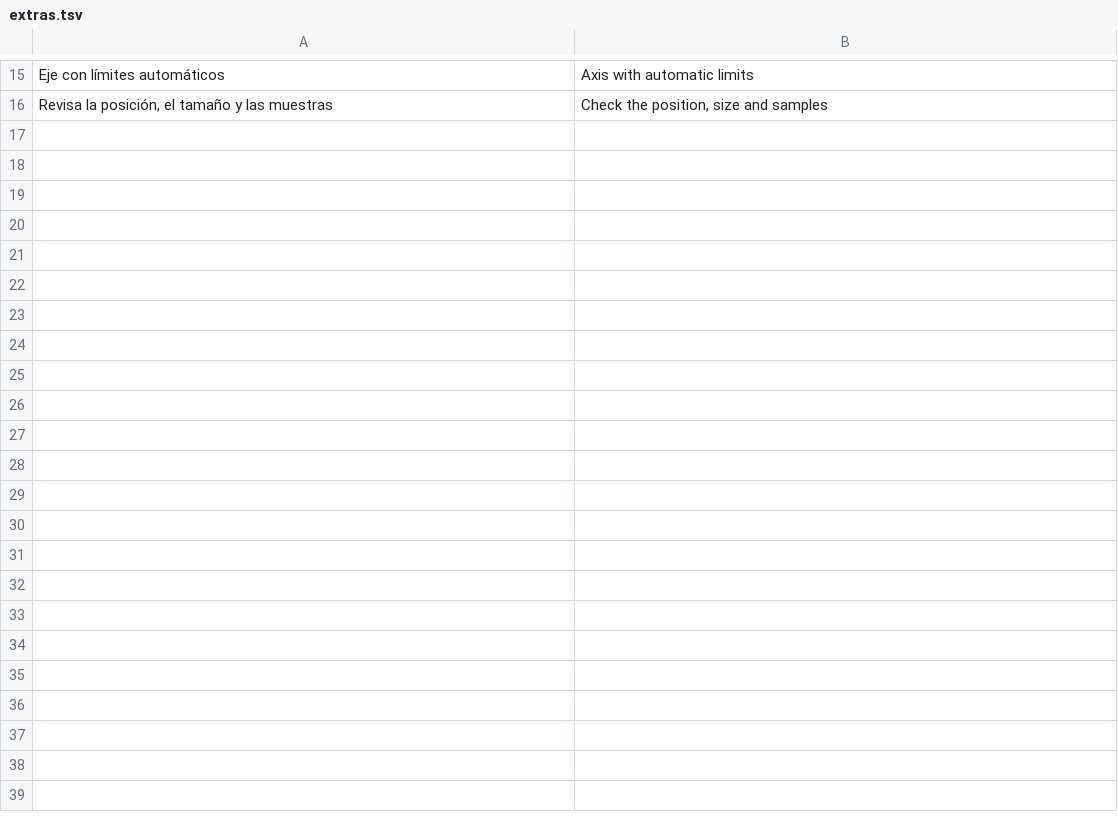
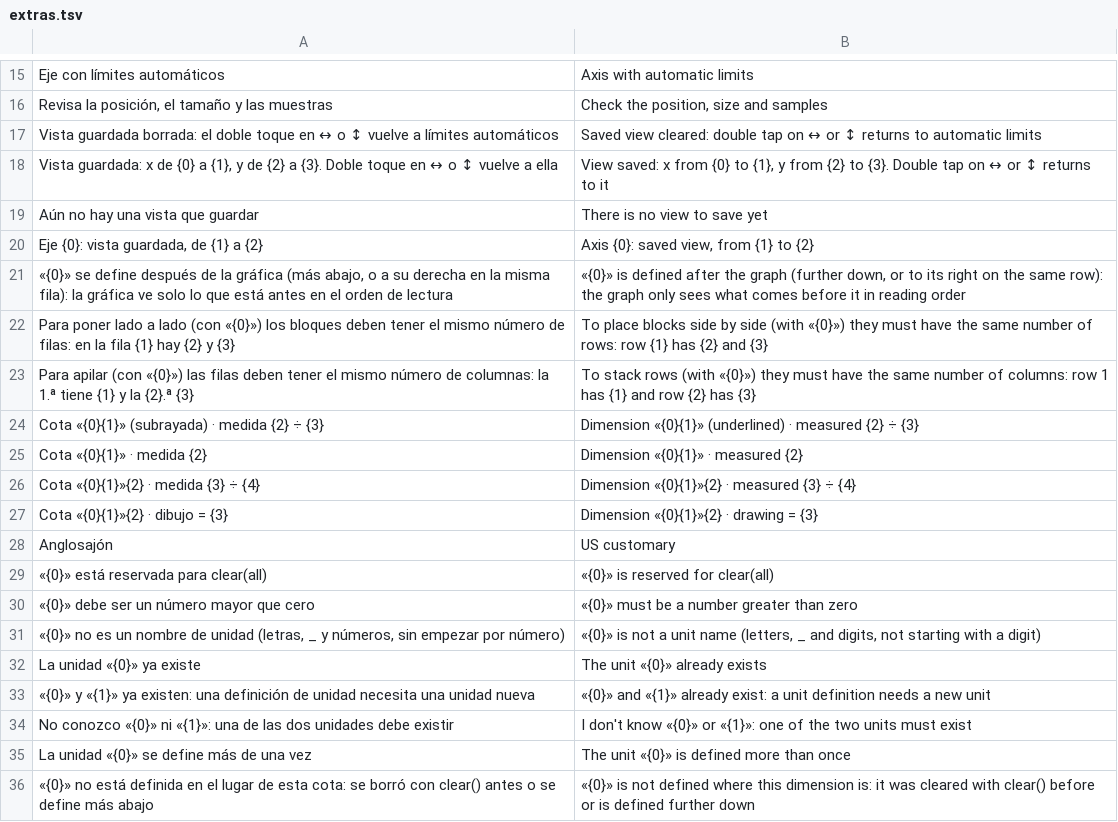
Before and after one commit to oscampo/a-cad, a TSV file: tools/i18n/extras.tsv, drawn as a sheet; only a part is shown, gaps mark what is left out; the diff covers the shown part only; the diff names each change by its address in the sheet, - before the commit and + after, or states it on an @@ line.

```diff
--- a/tools/i18n/extras.tsv
+++ b/tools/i18n/extras.tsv
+row 17: Vista guardada borrada: el doble toque en ↔ o ↕ vuelve a límites automáticos | Saved view cleared: double tap on ↔ or ↕ returns to automatic limits
+row 18: Vista guardada: x de {0} a {1}, y de {2} a {3}. Doble toque en ↔ o ↕ vuelve a ella | View saved: x from {0} to {1}, y from {2} to {3}. Double tap on ↔ or ↕ returns to it
+row 19: Aún no hay una vista que guardar | There is no view to save yet
+row 20: Eje {0}: vista guardada, de {1} a {2} | Axis {0}: saved view, from {1} to {2}
+row 21: «{0}» se define después de la gráfica (más abajo, o a su derecha en la misma fila): la gráfica ve solo lo que está antes en el orden de lectura | «{0}» is defined after the graph (further down, or to its right on the same row): the graph only sees what comes before it in reading order
+row 22: Para poner lado a lado (con «{0}») los bloques deben tener el mismo número de filas: en la fila {1} hay {2} y {3} | To place blocks side by side (with «{0}») they must have the same number of rows: row {1} has {2} and {3}
+row 23: Para apilar (con «{0}») las filas deben tener el mismo número de columnas: la 1.ª tiene {1} y la {2}.ª {3} | To stack rows (with «{0}») they must have the same number of columns: row 1 has {1} and row {2} has {3}
+row 24: Cota «{0}{1}» (subrayada) · medida {2} ÷ {3} | Dimension «{0}{1}» (underlined) · measured {2} ÷ {3}
+row 25: Cota «{0}{1}» · medida {2} | Dimension «{0}{1}» · measured {2}
+row 26: Cota «{0}{1}»{2} · medida {3} ÷ {4} | Dimension «{0}{1}»{2} · measured {3} ÷ {4}
+row 27: Cota «{0}{1}»{2} · dibujo = {3} | Dimension «{0}{1}»{2} · drawing = {3}
+row 28: Anglosajón | US customary
+row 29: «{0}» está reservada para clear(all) | «{0}» is reserved for clear(all)
+row 30: «{0}» debe ser un número mayor que cero | «{0}» must be a number greater than zero
+row 31: «{0}» no es un nombre de unidad (letras, _ y números, sin empezar por número) | «{0}» is not a unit name (letters, _ and digits, not starting with a digit)
+row 32: La unidad «{0}» ya existe | The unit «{0}» already exists
+row 33: «{0}» y «{1}» ya existen: una definición de unidad necesita una unidad nueva | «{0}» and «{1}» already exist: a unit definition needs a new unit
+row 34: No conozco «{0}» ni «{1}»: una de las dos unidades debe existir | I don't know «{0}» or «{1}»: one of the two units must exist
+row 35: La unidad «{0}» se define más de una vez | The unit «{0}» is defined more than once
+row 36: «{0}» no está definida en el lugar de esta cota: se borró con clear() antes o se define más abajo | «{0}» is not defined where this dimension is: it was cleared with clear() before or is defined further down
```
Also changed, not shown: 18 added rows elsewhere in this file, tools/i18n/js3.tsv, 5 other files.
